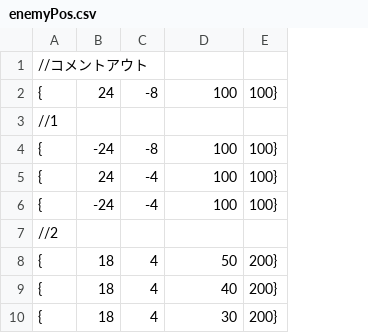
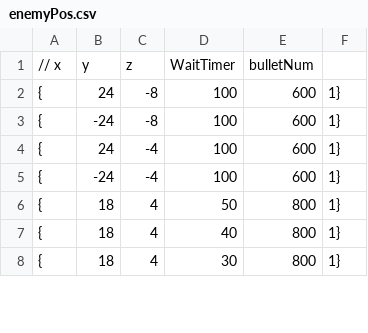
Before and after one commit to OrangeRL/JapanGameAwardsProto, a CSV file: CG2/Resources/enemyPos.csv, drawn as a sheet; only a part is shown; removed rows and columns are numbered as before the commit, all else as after; the diff names each change by its address in the sheet, - before the commit and + after, or states it on an @@ line.

```diff
--- a/CG2/Resources/enemyPos.csv
+++ b/CG2/Resources/enemyPos.csv
-column E, row 2: 100}; rows 4-6: all 100}; rows 8-10: all 200}
+column E, rows 2-8: 600 | 600 | 600 | 600 | 800 | 800 | 800
+column F, rows 2-8: all 1}
-row 1: //コメントアウト
+row 1: // x | y | z | WaitTimer | bulletNum
-row 3: //1
-row 7: //2
```
Also changed, not shown: 5 other files.
